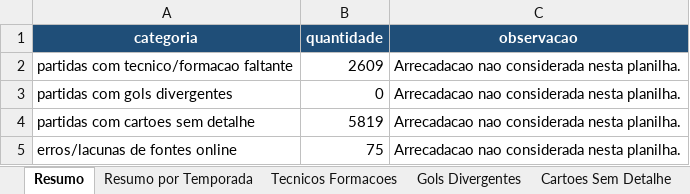
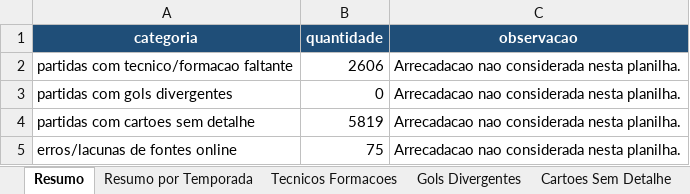
Before and after one commit to guicorrea93/clube_analitico, an Excel workbook: docs/lacunas_para_pesquisa.xlsx, sheet Resumo, drawn as a sheet; values as stored, in another font and other column widths than the file's, no borders; the diff names each change by its address in the sheet, - before the commit and + after, or states it on an @@ line.

```diff
--- a/docs/lacunas_para_pesquisa.xlsx (sheet Resumo)
+++ b/docs/lacunas_para_pesquisa.xlsx (sheet Resumo)
-B2 (quantidade): 2609
+B2 (quantidade): 2606
```
Also changed, not shown: sheet Tecnicos Formacoes, sheet Resumo por Temporada, 6 other files.
